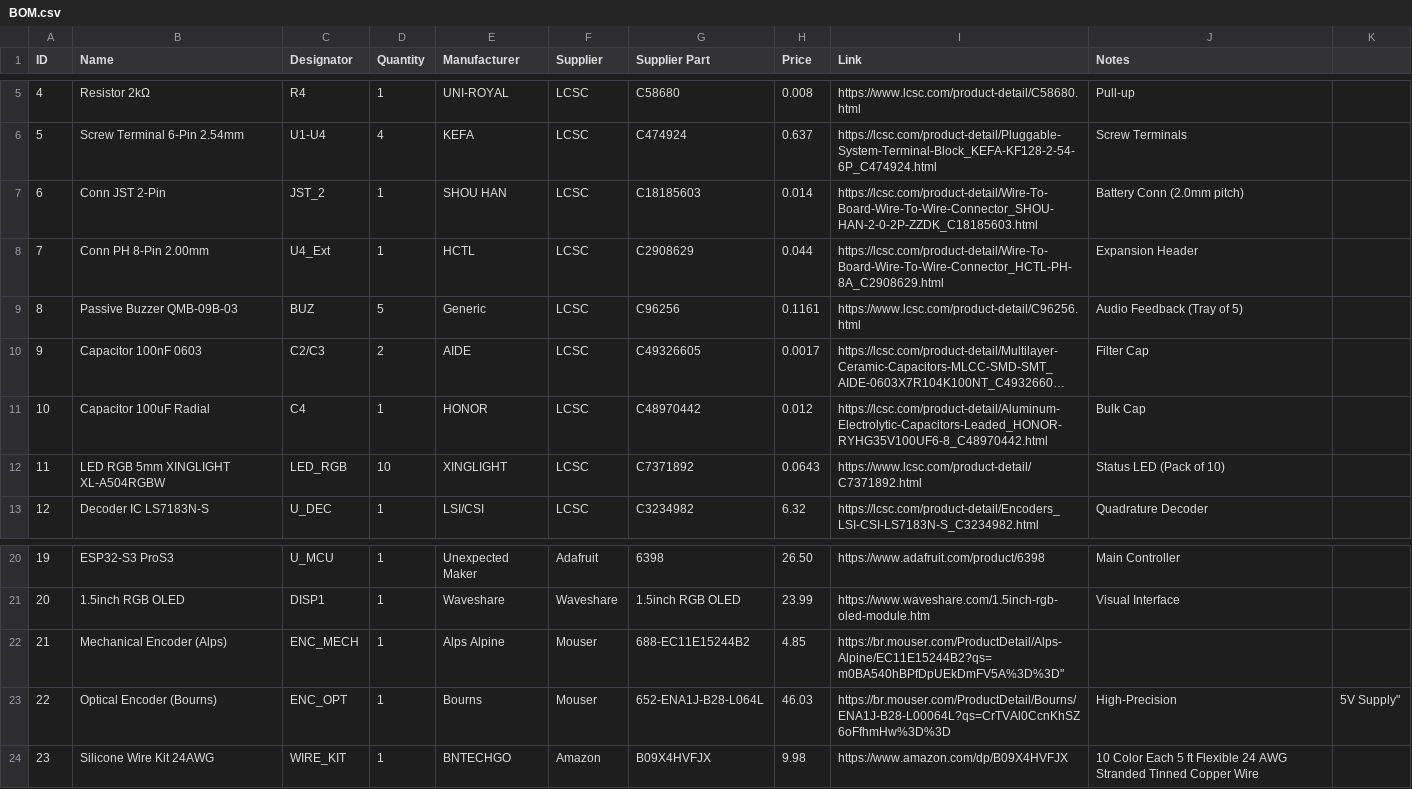
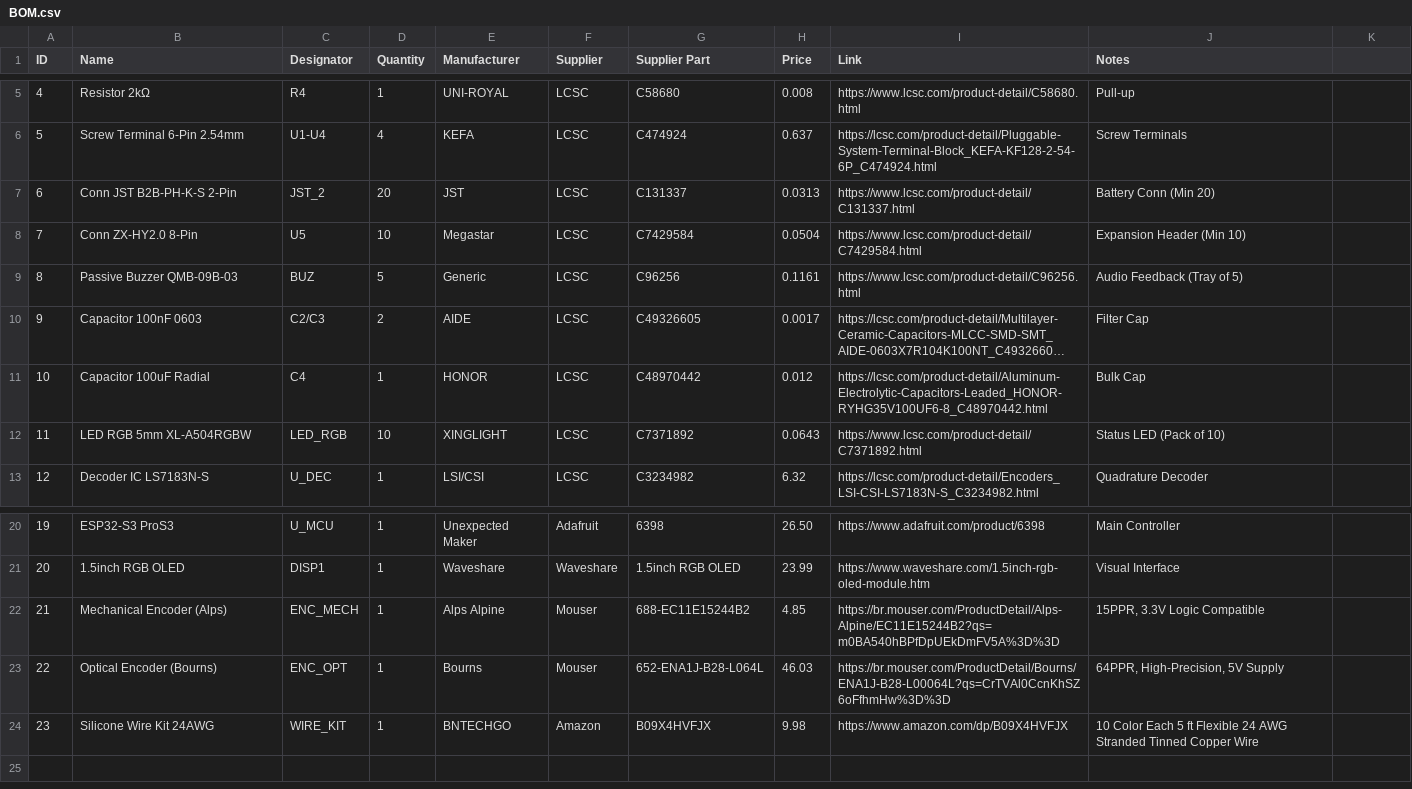
Before and after one commit to EngThi/The-Nerve, a CSV file: BOM.csv, drawn as a sheet; only a part is shown, gaps mark what is left out; long unchanged cells end in ….

Commit message:
Correct quotes in BOM.csv

```diff
--- a/BOM.csv
+++ b/BOM.csv
@@ -6,4 +6,4 @@ ID,Name,Designator,Quantity,Manufacturer,Supplier,Supplier Part,Price,Link,Notes
 5,Screw Terminal 6-Pin 2.54mm,U1-U4,4,KEFA,LCSC,C474924,0.637,https://lcsc.com/product-detail/Pluggable-System-Terminal-Block_KEFA-KF128-2-54-6P_C474924.html,Screw Terminals
-6,Conn JST 2-Pin,JST_2,1,SHOU HAN,LCSC,C18185603,0.014,https://lcsc.com/product-detail/Wire-To-Board-Wire-To-Wire-Connector_SHOU-HAN-2-0-2P-ZZDK_C18185603.html,Battery Conn (2.0mm pitch)
-7,Conn PH 8-Pin 2.00mm,U4_Ext,1,HCTL,LCSC,C2908629,0.044,https://lcsc.com/product-detail/Wire-To-Board-Wire-To-Wire-Connector_HCTL-PH-8A_C2908629.html,Expansion Header
+6,Conn JST B2B-PH-K-S 2-Pin,JST_2,20,JST,LCSC,C131337,0.0313,https://www.lcsc.com/product-detail/C131337.html,Battery Conn (Min 20)
+7,Conn ZX-HY2.0 8-Pin,U5,10,Megastar,LCSC,C7429584,0.0504,https://www.lcsc.com/product-detail/C7429584.html,Expansion Header (Min 10)
 8,Passive Buzzer QMB-09B-03,BUZ,5,Generic,LCSC,C96256,0.1161,https://www.lcsc.com/product-detail/C96256.html,Audio Feedback (Tray of 5)
@@ -11,3 +11,3 @@ ID,Name,Designator,Quantity,Manufacturer,Supplier,Supplier Part,Price,Link,Notes
 10,Capacitor 100uF Radial,C4,1,HONOR,LCSC,C48970442,0.012,https://lcsc.com/product-detail/Aluminum-Electrolytic-Capacitors-Leaded_HONOR-RYHG35V100UF6-8_C48970442.html,Bulk Cap
-11,LED RGB 5mm XINGLIGHT XL-A504RGBW,LED_RGB,10,XINGLIGHT,LCSC,C7371892,0.0643,https://www.lcsc.com/product-detail/C7371892.html,Status LED (Pack of 10)
+11,LED RGB 5mm XL-A504RGBW,LED_RGB,10,XINGLIGHT,LCSC,C7371892,0.0643,https://www.lcsc.com/product-detail/C7371892.html,Status LED (Pack of 10)
 12,Decoder IC LS7183N-S,U_DEC,1,LSI/CSI,LCSC,C3234982,6.32,https://lcsc.com/product-detail/Encoders_LSI-CSI-LS7183N-S_C3234982.html,Quadrature Decoder
@@ -21,4 +21,4 @@ ID,Name,Designator,Quantity,Manufacturer,Supplier,Supplier Part,Price,Link,Notes
 20,1.5inch RGB OLED,DISP1,1,Waveshare,Waveshare,1.5inch RGB OLED,23.99,https://www.waveshare.com/1.5inch-rgb-oled-module.htm,Visual Interface
-21,Mechanical Encoder (Alps),ENC_MECH,1,Alps Alpine,Mouser,688-EC11E15244B2,4.85,https://br.mouser.com/ProductDetail/Alps-Alpine/EC11E15244B2?qs=m0BA540hBPfDpUEkDmFV5A%3D%3D"
-22,Optical Encoder (Bourns),ENC_OPT,1,Bourns,Mouser,652-ENA1J-B28-L064L,46.03,https://br.mouser.com/ProductDetail/Bourns/ENA1J-B28-L00064L?qs=CrTVAl0CcnKhSZ6oFfhmHw%3D%3D, High-Precision, 5V Supply"
+21,Mechanical Encoder (Alps),ENC_MECH,1,Alps Alpine,Mouser,688-EC11E15244B2,4.85,https://br.mouser.com/ProductDetail/Alps-Alpine/EC11E15244B2?qs=m0BA540hBPfDpUEkDmFV5A%3D%3D,"15PPR, 3.3V Logic Compatible"
+22,Optical Encoder (Bourns),ENC_OPT,1,Bourns,Mouser,652-ENA1J-B28-L064L,46.03,https://br.mouser.com/ProductDetail/Bourns/ENA1J-B28-L00064L?qs=CrTVAl0CcnKhSZ6oFfhmHw%3D%3D,"64PPR, High-Precision, 5V Supply"
 23,Silicone Wire Kit 24AWG,WIRE_KIT,1,BNTECHGO,Amazon,B09X4HVFJX,9.98,https://www.amazon.com/dp/B09X4HVFJX,"10 Color Each 5 ft Flexible 24 AWG Stranded Tinned Copper Wire"
```
